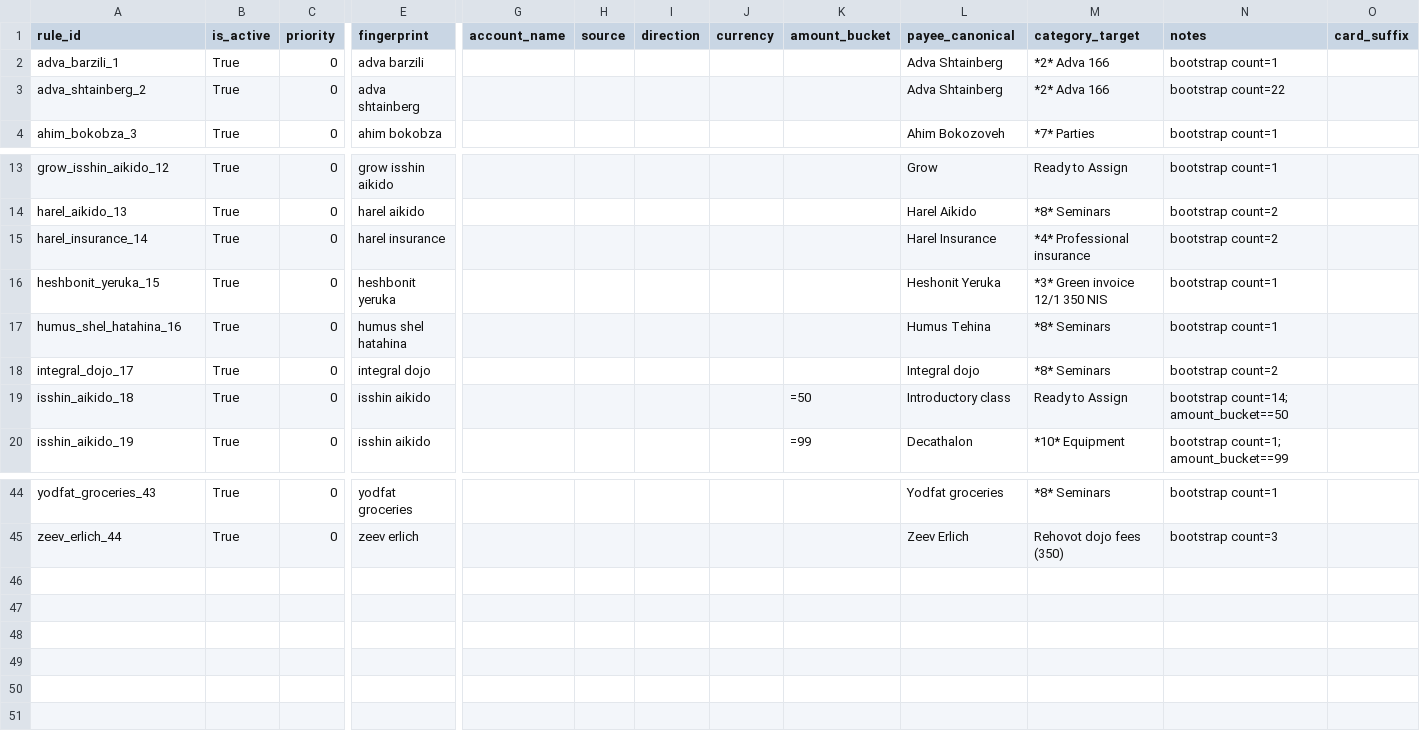
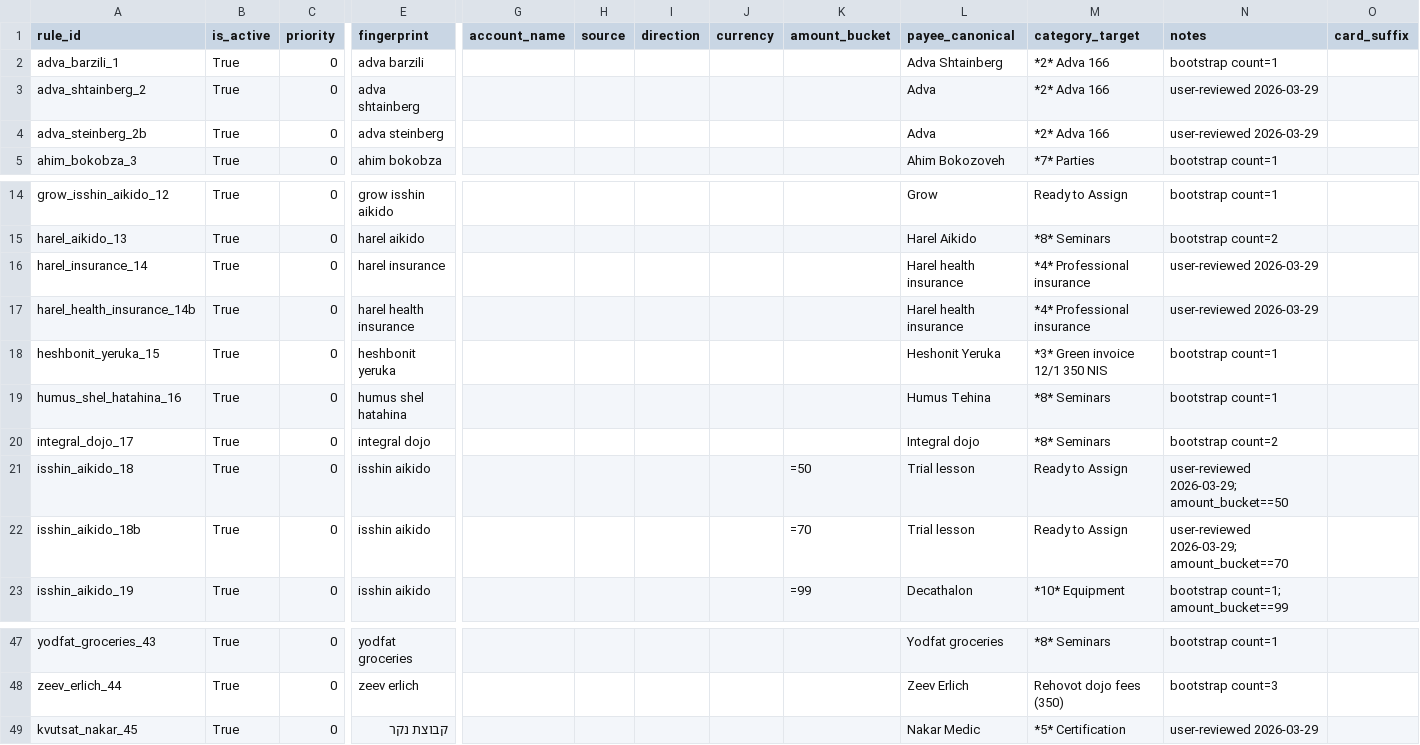
Before and after one commit to opherdonchin/ynab-il-importer, a CSV file: mappings/aikido/payee_map.csv, drawn as a sheet; only a part is shown, gaps mark what is left out; addresses are those after the commit; rows hold the shown columns only; the diff names each change by its address in the sheet, - before the commit and + after, or states it on an @@ line.

Commit message:
Polish review flow and prepare Aikido upload

```diff
--- a/mappings/aikido/payee_map.csv
+++ b/mappings/aikido/payee_map.csv
-L3 (payee_canonical): Adva Shtainberg
+L3 (payee_canonical): Adva
-N3 (notes): bootstrap count=22
+N3 (notes): user-reviewed 2026-03-29
+row 4: adva_steinberg_2b | True | 0 | adva steinberg |  |  |  |  |  | Adva | *2* Adva 166 | user-reviewed 2026-03-29
-L16 (payee_canonical): Harel Insurance
+L16 (payee_canonical): Harel health insurance
-N16 (notes): bootstrap count=2
+N16 (notes): user-reviewed 2026-03-29
+row 17: harel_health_insurance_14b | True | 0 | harel health insurance |  |  |  |  |  | Harel health insurance | *4* Professional insurance | user-reviewed 2026-03-29
-L21 (payee_canonical): Introductory class
+L21 (payee_canonical): Trial lesson
-N21 (notes): bootstrap count=14; amount_bucket==50
+N21 (notes): user-reviewed 2026-03-29; amount_bucket==50
+row 22: isshin_aikido_18b | True | 0 | isshin aikido |  |  |  |  | =70 | Trial lesson | Ready to Assign | user-reviewed 2026-03-29; amount_bucket==70
+row 49: kvutsat_nakar_45 | True | 0 | קבוצת נקר |  |  |  |  |  | Nakar Medic | *5* Certification | user-reviewed 2026-03-29
```
Also changed, not shown: 11 other files.
